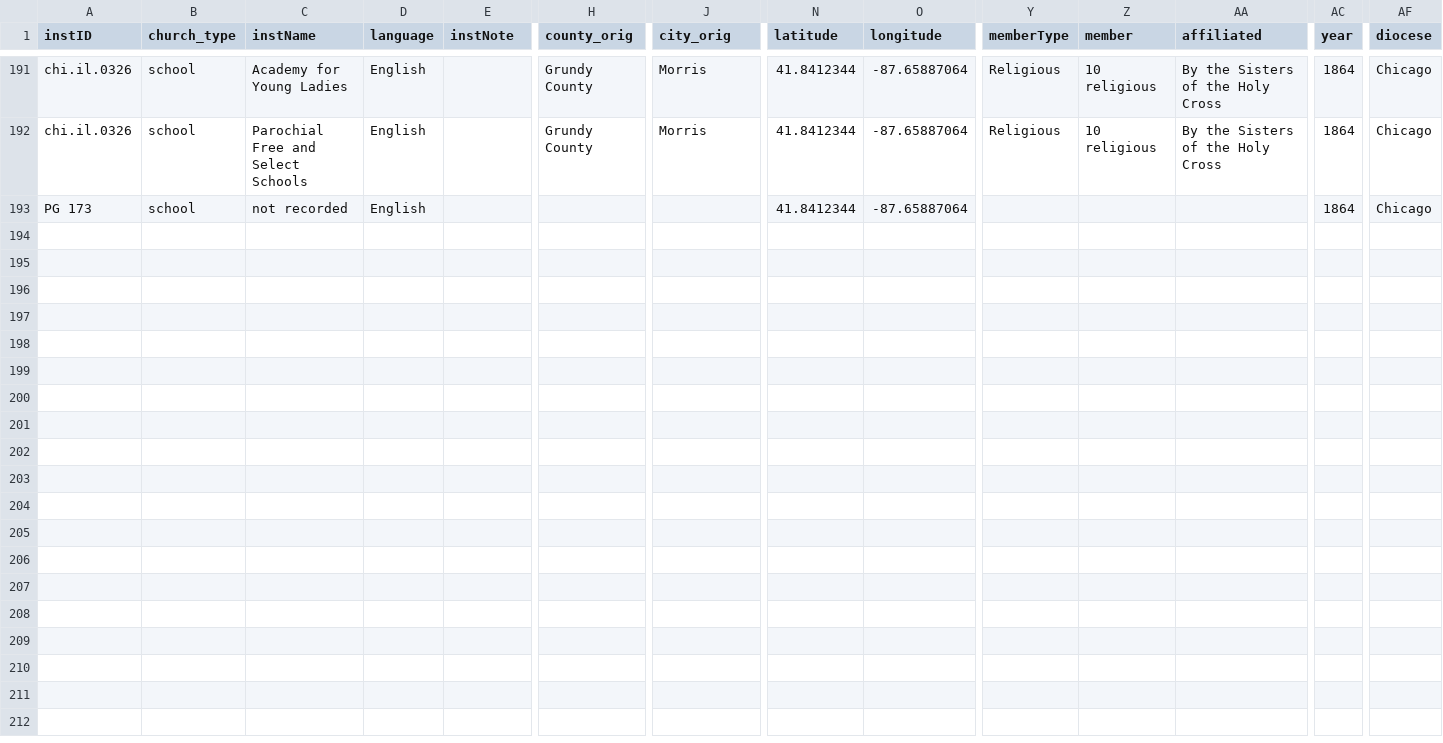
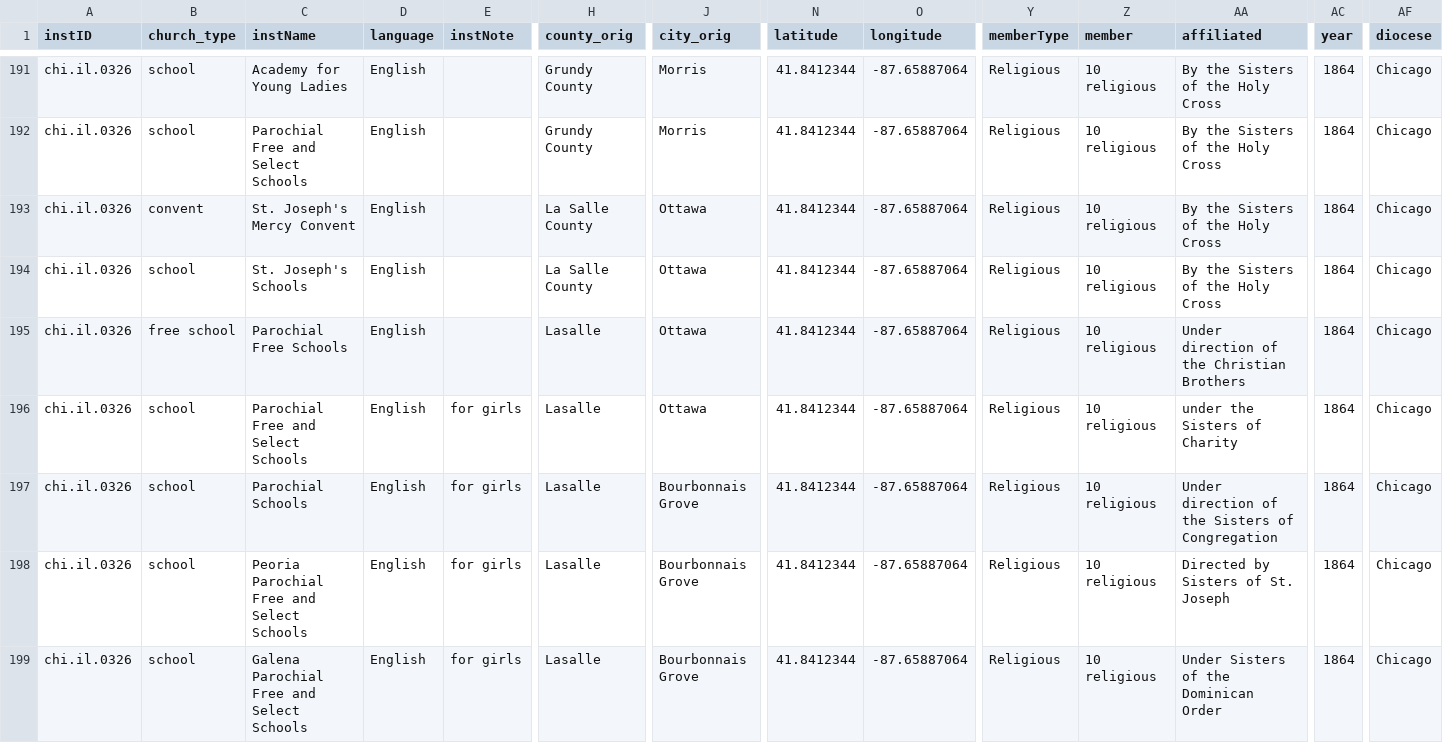
Before and after one commit to YuchenX063/Almanacs-Preprocess, a CSV file: processed/Chicago1864.csv, drawn as a sheet; only a part is shown, gaps mark what is left out; addresses are those after the commit; rows hold the shown columns only; the diff names each change by its address in the sheet, - before the commit and + after, or states it on an @@ line.

```diff
--- a/processed/Chicago1864.csv
+++ b/processed/Chicago1864.csv
+row 193: chi.il.0326 | convent | St. Joseph's Mercy Convent | English |  | La Salle County | Ottawa | 41.8412344 | -87.65887064 | Religious | 10 religious | By the Sisters of the Holy Cross | 1864 | Chicago
-A194 (instID): PG 173
+A194 (instID): chi.il.0326
-C194 (instName): not recorded
+C194 (instName): St. Joseph's Schools
-H194 (county_orig): (empty)
+H194 (county_orig): La Salle County
-J194 (city_orig): (empty)
+J194 (city_orig): Ottawa
-Y194 (memberType): (empty)
+Y194 (memberType): Religious
-Z194 (member): (empty)
+Z194 (member): 10 religious
-AA194 (affiliated): (empty)
+AA194 (affiliated): By the Sisters of the Holy Cross
+row 195: chi.il.0326 | free school | Parochial Free Schools | English |  | Lasalle | Ottawa | 41.8412344 | -87.65887064 | Religious | 10 religious | Under direction of the Christian Brothers | 1864 | Chicago
+row 196: chi.il.0326 | school | Parochial Free and Select Schools | English | for girls | Lasalle | Ottawa | 41.8412344 | -87.65887064 | Religious | 10 religious | under the Sisters of Charity | 1864 | Chicago
+row 197: chi.il.0326 | school | Parochial Schools | English | for girls | Lasalle | Bourbonnais Grove | 41.8412344 | -87.65887064 | Religious | 10 religious | Under direction of the Sisters of Congregation | 1864 | Chicago
+row 198: chi.il.0326 | school | Peoria Parochial Free and Select Schools | English | for girls | Lasalle | Bourbonnais Grove | 41.8412344 | -87.65887064 | Religious | 10 religious | Directed by Sisters of St. Joseph | 1864 | Chicago
+row 199: chi.il.0326 | school | Galena Parochial Free and Select Schools | English | for girls | Lasalle | Bourbonnais Grove | 41.8412344 | -87.65887064 | Religious | 10 religious | Under Sisters of the Dominican Order | 1864 | Chicago
```
Also changed, not shown: processed/Buffalo1869.csv, processed/FortWayne1869.csv, 7 other files.
